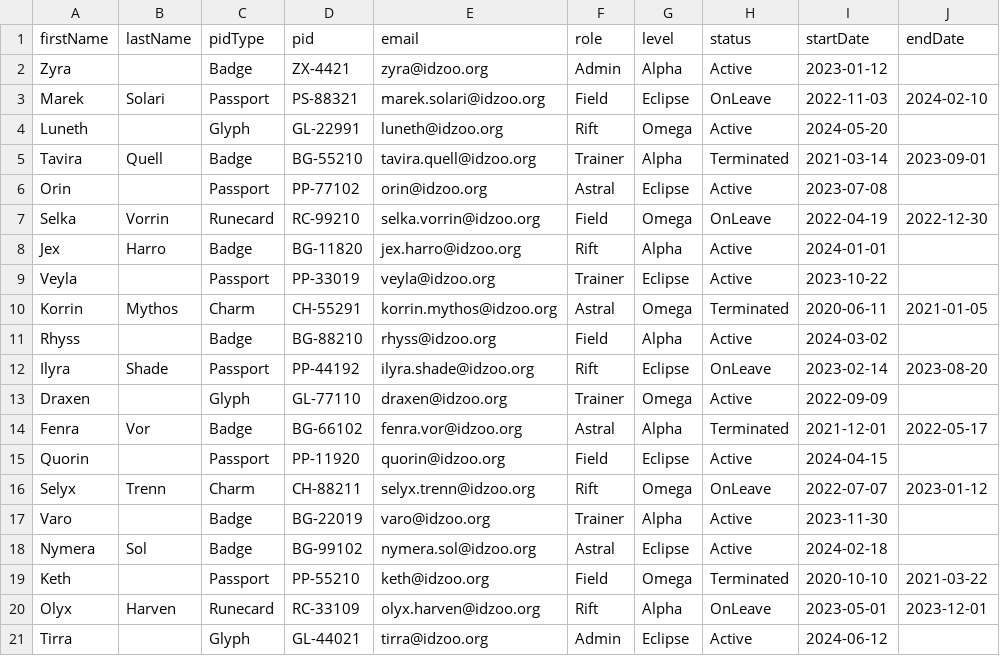
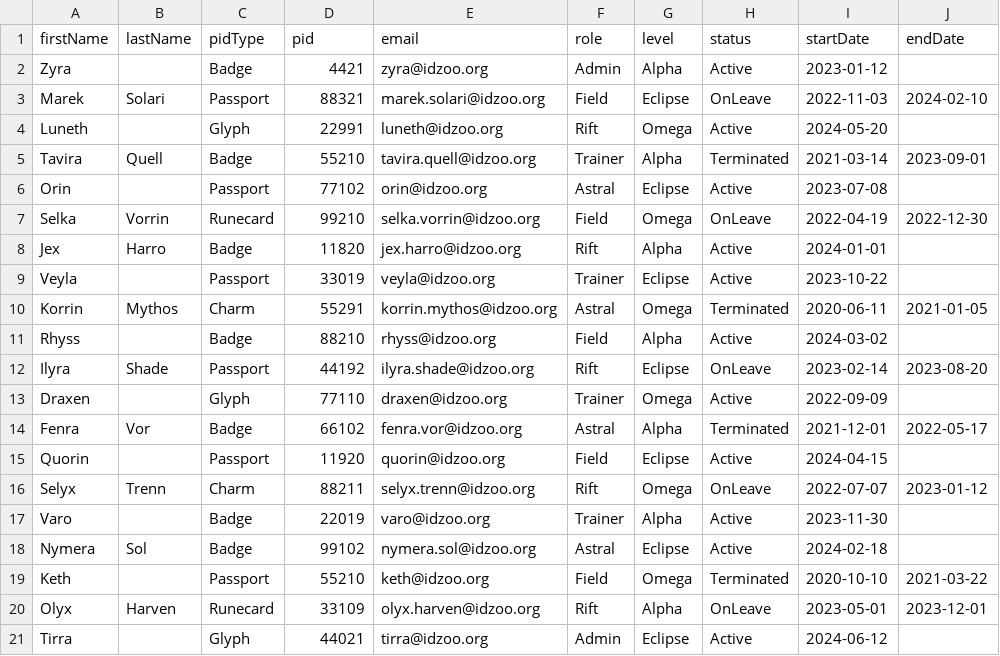
Before and after one commit to gwalls-acc/neonark-cli, a CSV file: neonark-cli/neonark-cli/wardens.csv, drawn as a sheet.

```diff
--- a/neonark-cli/neonark-cli/wardens.csv
+++ b/neonark-cli/neonark-cli/wardens.csv
@@ -1,21 +1,21 @@
 firstName,lastName,pidType,pid,email,role,level,status,startDate,endDate
-Zyra,,Badge,ZX-4421,zyra@idzoo.org,Admin,Alpha,Active,2023-01-12,
-Marek,Solari,Passport,PS-88321,marek.solari@idzoo.org,Field,Eclipse,OnLeave,2022-11-03,2024-02-10
-Luneth,,Glyph,GL-22991,luneth@idzoo.org,Rift,Omega,Active,2024-05-20,
-Tavira,Quell,Badge,BG-55210,tavira.quell@idzoo.org,Trainer,Alpha,Terminated,2021-03-14,2023-09-01
-Orin,,Passport,PP-77102,orin@idzoo.org,Astral,Eclipse,Active,2023-07-08,
-Selka,Vorrin,Runecard,RC-99210,selka.vorrin@idzoo.org,Field,Omega,OnLeave,2022-04-19,2022-12-30
-Jex,Harro,Badge,BG-11820,jex.harro@idzoo.org,Rift,Alpha,Active,2024-01-01,
-Veyla,,Passport,PP-33019,veyla@idzoo.org,Trainer,Eclipse,Active,2023-10-22,
-Korrin,Mythos,Charm,CH-55291,korrin.mythos@idzoo.org,Astral,Omega,Terminated,2020-06-11,2021-01-05
-Rhyss,,Badge,BG-88210,rhyss@idzoo.org,Field,Alpha,Active,2024-03-02,
-Ilyra,Shade,Passport,PP-44192,ilyra.shade@idzoo.org,Rift,Eclipse,OnLeave,2023-02-14,2023-08-20
-Draxen,,Glyph,GL-77110,draxen@idzoo.org,Trainer,Omega,Active,2022-09-09,
-Fenra,Vor,Badge,BG-66102,fenra.vor@idzoo.org,Astral,Alpha,Terminated,2021-12-01,2022-05-17
-Quorin,,Passport,PP-11920,quorin@idzoo.org,Field,Eclipse,Active,2024-04-15,
-Selyx,Trenn,Charm,CH-88211,selyx.trenn@idzoo.org,Rift,Omega,OnLeave,2022-07-07,2023-01-12
-Varo,,Badge,BG-22019,varo@idzoo.org,Trainer,Alpha,Active,2023-11-30,
-Nymera,Sol,Badge,BG-99102,nymera.sol@idzoo.org,Astral,Eclipse,Active,2024-02-18,
-Keth,,Passport,PP-55210,keth@idzoo.org,Field,Omega,Terminated,2020-10-10,2021-03-22
-Olyx,Harven,Runecard,RC-33109,olyx.harven@idzoo.org,Rift,Alpha,OnLeave,2023-05-01,2023-12-01
-Tirra,,Glyph,GL-44021,tirra@idzoo.org,Admin,Eclipse,Active,2024-06-12,
+Zyra,,Badge,4421,zyra@idzoo.org,Admin,Alpha,Active,2023-01-12,
+Marek,Solari,Passport,88321,marek.solari@idzoo.org,Field,Eclipse,OnLeave,2022-11-03,2024-02-10
+Luneth,,Glyph,22991,luneth@idzoo.org,Rift,Omega,Active,2024-05-20,
+Tavira,Quell,Badge,55210,tavira.quell@idzoo.org,Trainer,Alpha,Terminated,2021-03-14,2023-09-01
+Orin,,Passport,77102,orin@idzoo.org,Astral,Eclipse,Active,2023-07-08,
+Selka,Vorrin,Runecard,99210,selka.vorrin@idzoo.org,Field,Omega,OnLeave,2022-04-19,2022-12-30
+Jex,Harro,Badge,11820,jex.harro@idzoo.org,Rift,Alpha,Active,2024-01-01,
+Veyla,,Passport,33019,veyla@idzoo.org,Trainer,Eclipse,Active,2023-10-22,
+Korrin,Mythos,Charm,55291,korrin.mythos@idzoo.org,Astral,Omega,Terminated,2020-06-11,2021-01-05
+Rhyss,,Badge,88210,rhyss@idzoo.org,Field,Alpha,Active,2024-03-02,
+Ilyra,Shade,Passport,44192,ilyra.shade@idzoo.org,Rift,Eclipse,OnLeave,2023-02-14,2023-08-20
+Draxen,,Glyph,77110,draxen@idzoo.org,Trainer,Omega,Active,2022-09-09,
+Fenra,Vor,Badge,66102,fenra.vor@idzoo.org,Astral,Alpha,Terminated,2021-12-01,2022-05-17
+Quorin,,Passport,11920,quorin@idzoo.org,Field,Eclipse,Active,2024-04-15,
+Selyx,Trenn,Charm,88211,selyx.trenn@idzoo.org,Rift,Omega,OnLeave,2022-07-07,2023-01-12
+Varo,,Badge,22019,varo@idzoo.org,Trainer,Alpha,Active,2023-11-30,
+Nymera,Sol,Badge,99102,nymera.sol@idzoo.org,Astral,Eclipse,Active,2024-02-18,
+Keth,,Passport,55210,keth@idzoo.org,Field,Omega,Terminated,2020-10-10,2021-03-22
+Olyx,Harven,Runecard,33109,olyx.harven@idzoo.org,Rift,Alpha,OnLeave,2023-05-01,2023-12-01
+Tirra,,Glyph,44021,tirra@idzoo.org,Admin,Eclipse,Active,2024-06-12,
```
Also changed, not shown: 1 other file.
